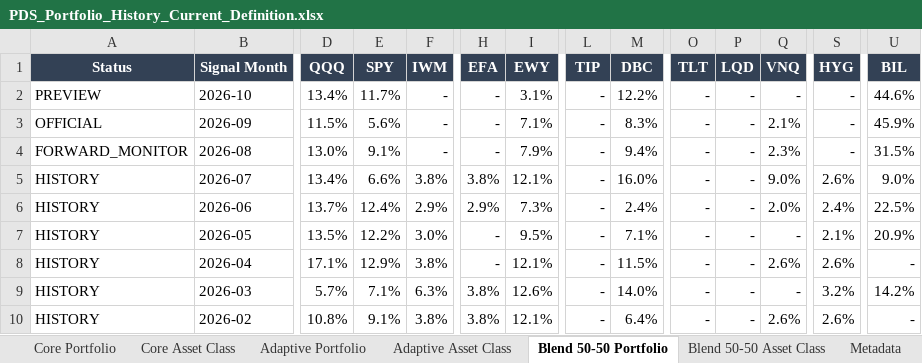
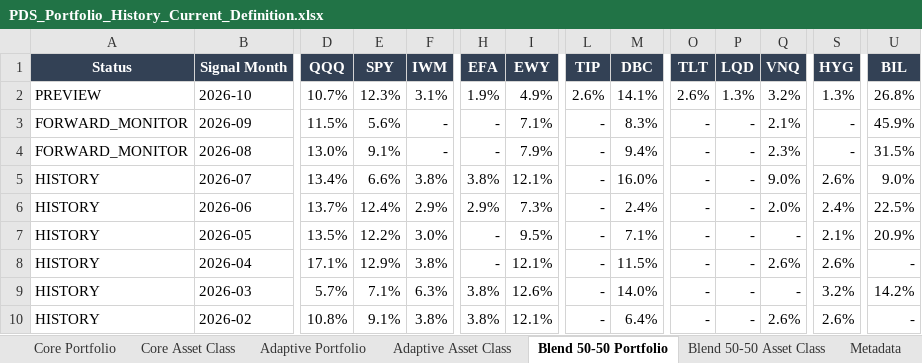
Before and after one commit to slackquant80/slackquant-research, an Excel workbook: public/assets/systems/pds/PDS_Portfolio_History_Current_Definition.xlsx, sheet Blend 50-50 Portfolio, drawn as a sheet; only a part is shown, gaps mark what is left out; values as stored, in another font and other column widths than the file's, no borders; the diff names each change by its address in the sheet, - before the commit and + after, or states it on an @@ line.

```diff
--- a/public/assets/systems/pds/PDS_Portfolio_History_Current_Definition.xlsx (sheet Blend 50-50 Portfolio)
+++ b/public/assets/systems/pds/PDS_Portfolio_History_Current_Definition.xlsx (sheet Blend 50-50 Portfolio)
-D2 (QQQ): 13.4%
+D2 (QQQ): 10.7%
-E2 (SPY): 11.7%
+E2 (SPY): 12.3%
-F2 (IWM): -
+F2 (IWM): 3.1%
-H2 (EFA): -
+H2 (EFA): 1.9%
-I2 (EWY): 3.1%
+I2 (EWY): 4.9%
-L2 (TIP): -
+L2 (TIP): 2.6%
-M2 (DBC): 12.2%
+M2 (DBC): 14.1%
-O2 (TLT): -
+O2 (TLT): 2.6%
-P2 (LQD): -
+P2 (LQD): 1.3%
-Q2 (VNQ): -
+Q2 (VNQ): 3.2%
-S2 (HYG): -
+S2 (HYG): 1.3%
-U2 (BIL): 44.6%
+U2 (BIL): 26.8%
-A3 (Status): OFFICIAL
+A3 (Status): FORWARD_MONITOR
```
Also changed, not shown: sheet Core Portfolio, sheet Adaptive Portfolio, sheet Core Asset Class, sheet Blend 50-50 Asset Class, sheet Adaptive Asset Class, sheet Metadata, public/data/systems/pds/public_recent_12m_returns.xlsx, 18 other files.
